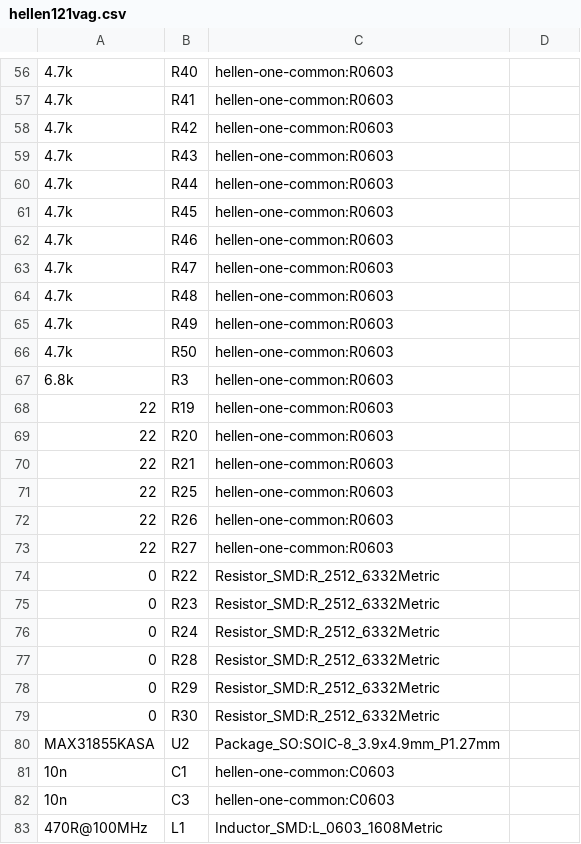
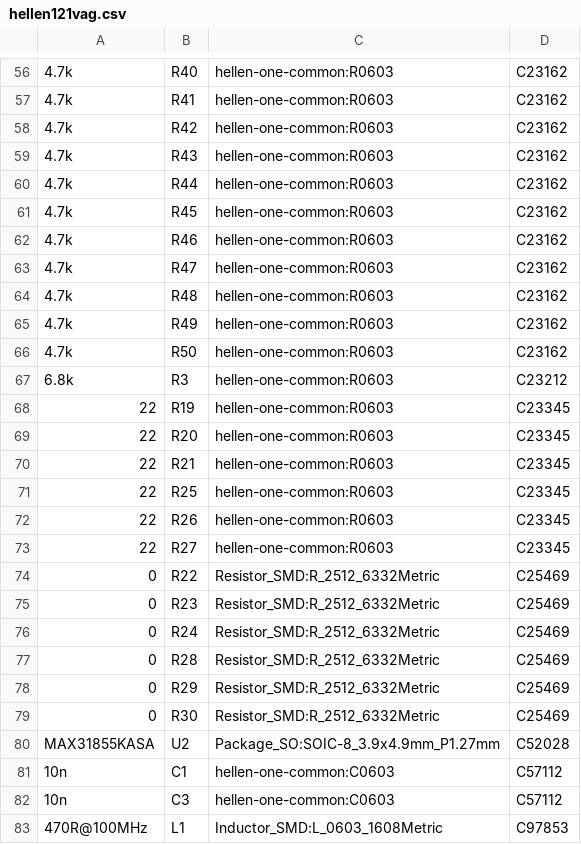
Before and after one commit to greenenergyperuwifi/hellen121vag, a CSV file: gerber/hellen121vag.csv, drawn as a sheet; only a part is shown, gaps mark what is left out; the diff covers the shown part only; the diff names each change by its address in the sheet, - before the commit and + after, or states it on an @@ line.

```diff
--- a/gerber/hellen121vag.csv
+++ b/gerber/hellen121vag.csv
-D56:D66: (empty)
+D56:D66: C23162
-D67: (empty)
+D67: C23212
-D68:D73: (empty)
+D68:D73: C23345
-D74:D79: (empty)
+D74:D79: C25469
-D80: (empty)
+D80: C52028
-D81:D82: (empty)
+D81:D82: C57112
-D83: (empty)
+D83: C97853
```
Also changed, not shown: 1 added row, 1 removed row and 45 edited cells elsewhere in this file, 11 other files.
